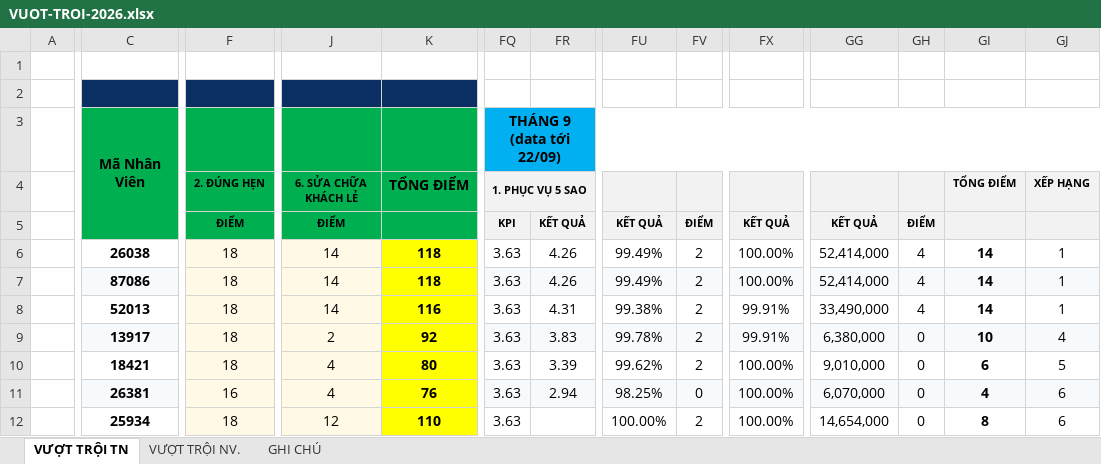
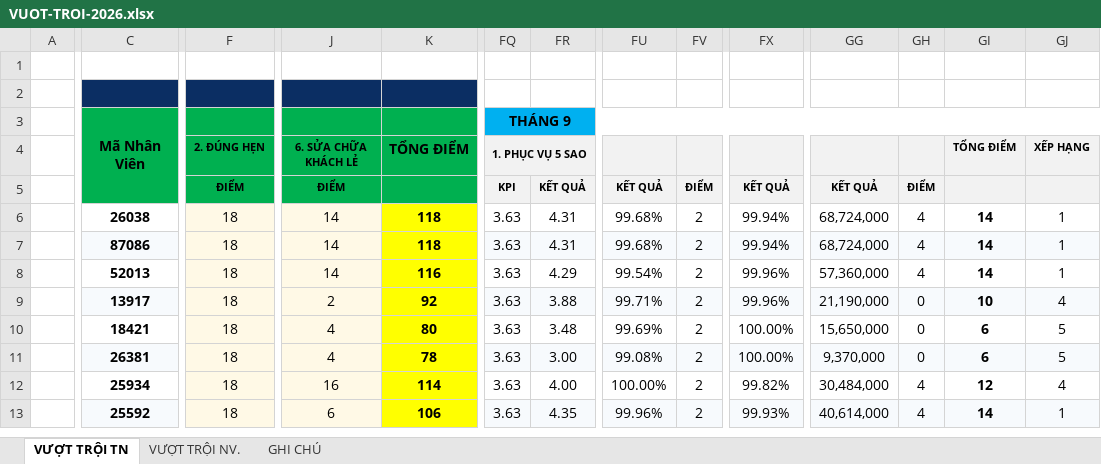
Before and after one commit to thunguyenduy1990-debug/bhsc-ce-vtb-vdh-dashboard, an Excel workbook: VUOT-TROI-2026.xlsx, sheet VƯỢT TRỘI TN, drawn as a sheet; only a part is shown, gaps mark what is left out; values as stored, in another font and other column widths than the file's, no borders; rows hold the shown columns only; the diff covers the shown part only; the diff names each change by its address in the sheet, - before the commit and + after, or states it on an @@ line.

```diff
--- a/VUOT-TROI-2026.xlsx (sheet VƯỢT TRỘI TN)
+++ b/VUOT-TROI-2026.xlsx (sheet VƯỢT TRỘI TN)
-FQ3: THÁNG 9 (data tới 22/09)
+FQ3: THÁNG 9
-FR6:FR7: 4.26
+FR6:FR7: 4.31
-FU6:FU7: 99.49%
+FU6:FU7: 99.68%
-FX6:FX7: 100.00%
+FX6:FX7: 99.94%
-GG6:GG7: 52,414,000
+GG6:GG7: 68,724,000
-FR8: 4.31
+FR8: 4.29
-FU8: 99.38%
+FU8: 99.54%
-FX8:FX9: 99.91%
+FX8:FX9: 99.96%
-GG8: 33,490,000
+GG8: 57,360,000
-FR9: 3.83
+FR9: 3.88
-FU9: 99.78%
+FU9: 99.71%
-GG9: 6,380,000
+GG9: 21,190,000
-FR10: 3.39
+FR10: 3.48
-FU10: 99.62%
+FU10: 99.69%
-GG10: 9,010,000
+GG10: 15,650,000
-F11: 16
+F11: 18
-K11: 76
+K11: 78
-FR11: 2.94
+FR11: 3.00
-FU11: 98.25%
+FU11: 99.08%
-FV11: 0
+FV11: 2
-GG11: 6,070,000
+GG11: 9,370,000
-GI11: 4
+GI11: 6
-GJ11: 6
+GJ11: 5
-J12: 12
+J12: 16
-K12: 110
+K12: 114
-FR12: (empty)
+FR12: 4.00
-FX12: 100.00%
+FX12: 99.82%
-GG12: 14,654,000
+GG12: 30,484,000
-GH12: 0
+GH12: 4
-GI12: 8
+GI12: 12
-GJ12: 6
+GJ12: 4
+row 13:  | 25592 | 18 | 6 | 106 | 3.63 | 4.35 | 99.96% | 2 | 99.93% | 40,614,000 | 4 | 14 | 1
```
Also changed, not shown: 1 added row, 2 removed rows, 17 edited cells and cell formats elsewhere in this sheet, sheet VƯỢT TRỘI NV., sheet GHI CHÚ, 3 other files.
